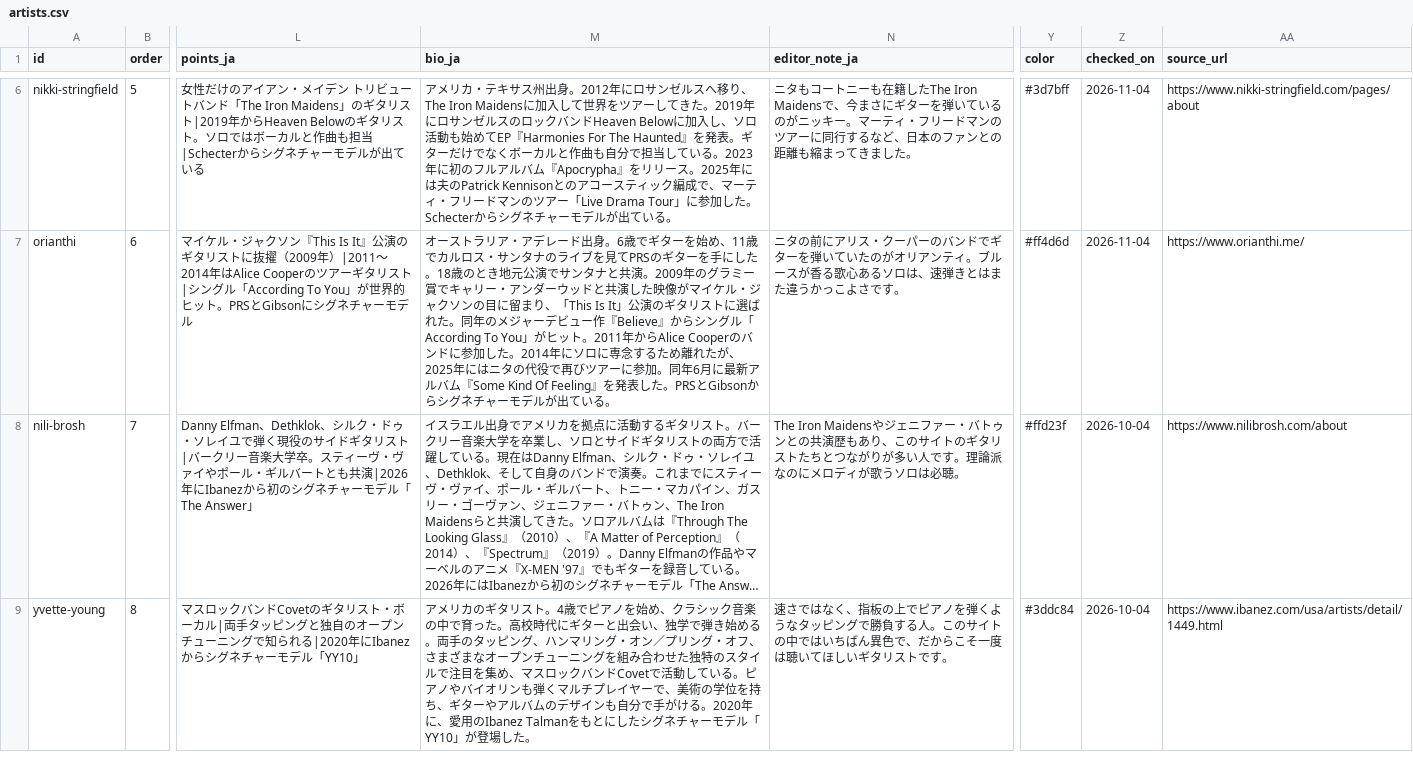
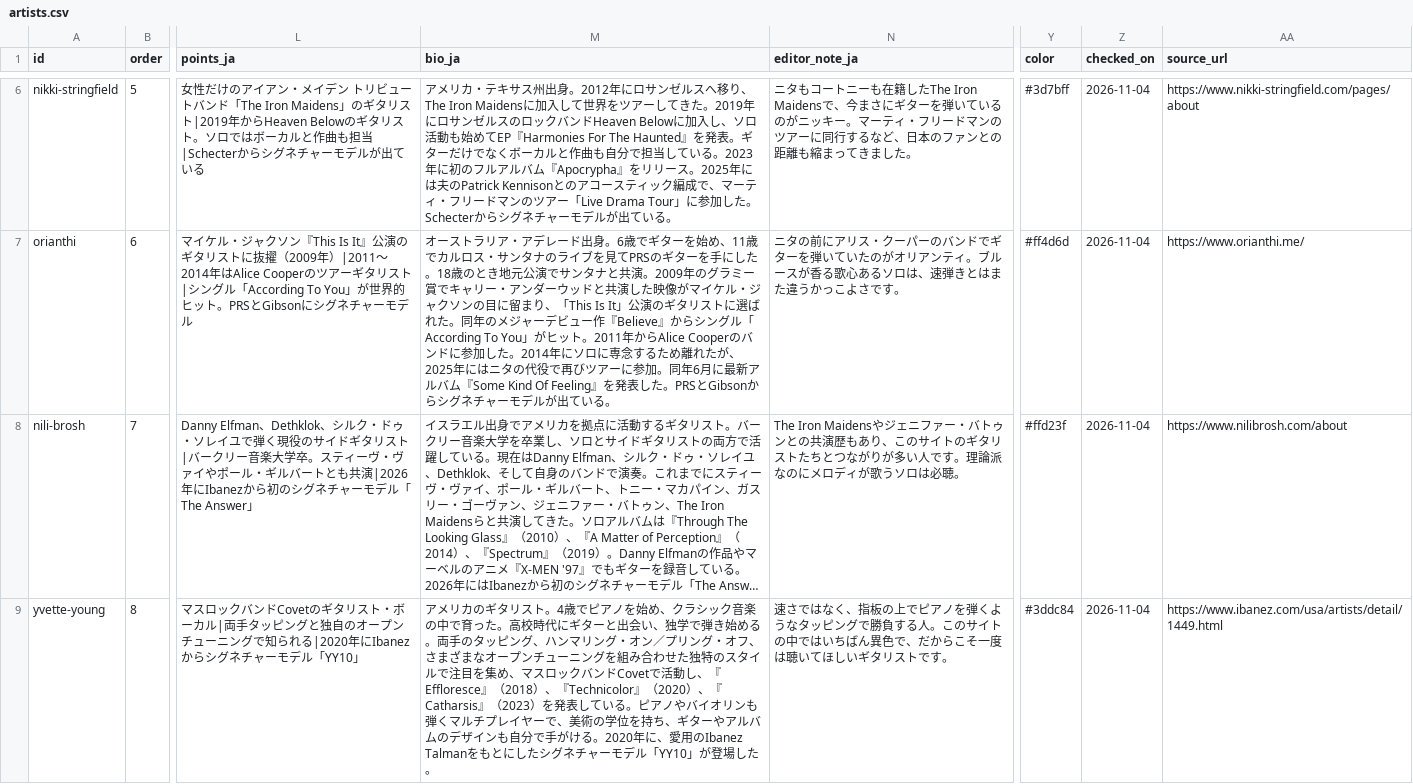
Before and after one commit to hitoshi0914-debug/guitarist-site, a CSV file: data/artists.csv, drawn as a sheet; only a part is shown, gaps mark what is left out; long unchanged cells end in …; the diff covers the shown part only; the diff names each change by its address in the sheet, - before the commit and + after, or states it on an @@ line.

```diff
--- a/data/artists.csv
+++ b/data/artists.csv
-Z8:Z9 (checked_on): 2026-10-04
+Z8:Z9 (checked_on): 2026-11-04
-M9 (bio_ja): …で活動している。…
+M9 (bio_ja): …で活動し、『Effloresce』（2018）、『Technicolor』（2020）、『Catharsis』（2023）を発表している。…
```
Also changed, not shown: 5 edited cells elsewhere in this file, data/discography.csv, data/japan.csv, 3 other files.
